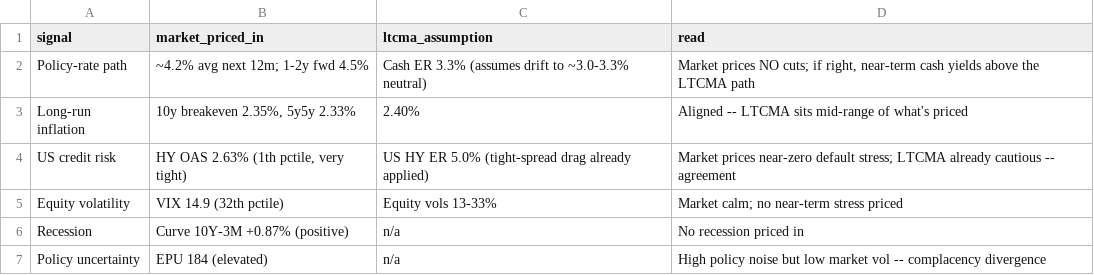
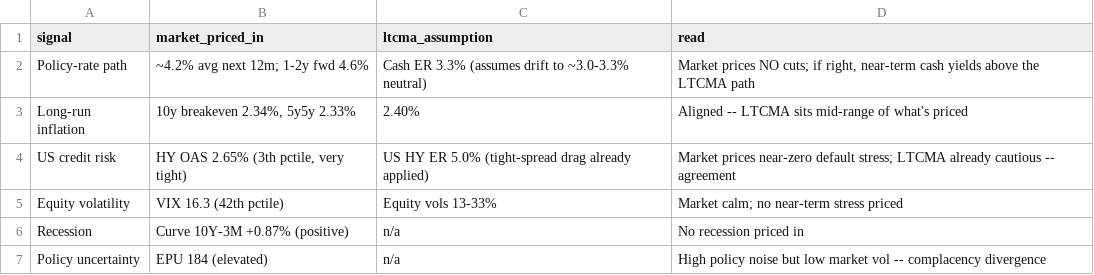
Before and after one commit to DuiArte/ltcma, a CSV file: data/priced_in.csv, drawn as a sheet.

```diff
--- a/data/priced_in.csv
+++ b/data/priced_in.csv
@@ -1,6 +1,6 @@
 signal,market_priced_in,ltcma_assumption,read
-Policy-rate path,~4.2% avg next 12m; 1-2y fwd 4.5%,Cash ER 3.3% (assumes drift to ~3.0-3.3% neutral),"Market prices NO cuts; if right, near-term cash yields above the LTCMA path"
-Long-run inflation,"10y breakeven 2.35%, 5y5y 2.33%",2.40%,Aligned -- LTCMA sits mid-range of what's priced
-US credit risk,"HY OAS 2.63% (1th pctile, very tight)",US HY ER 5.0% (tight-spread drag already applied),Market prices near-zero default stress; LTCMA already cautious -- agreement
-Equity volatility,VIX 14.9 (32th pctile),Equity vols 13-33%,Market calm; no near-term stress priced
+Policy-rate path,~4.2% avg next 12m; 1-2y fwd 4.6%,Cash ER 3.3% (assumes drift to ~3.0-3.3% neutral),"Market prices NO cuts; if right, near-term cash yields above the LTCMA path"
+Long-run inflation,"10y breakeven 2.34%, 5y5y 2.33%",2.40%,Aligned -- LTCMA sits mid-range of what's priced
+US credit risk,"HY OAS 2.65% (3th pctile, very tight)",US HY ER 5.0% (tight-spread drag already applied),Market prices near-zero default stress; LTCMA already cautious -- agreement
+Equity volatility,VIX 16.3 (42th pctile),Equity vols 13-33%,Market calm; no near-term stress priced
 Recession,Curve 10Y-3M +0.87% (positive),n/a,No recession priced in
```
Also changed, not shown: data/ember_papertrack.csv, 20 other files.
